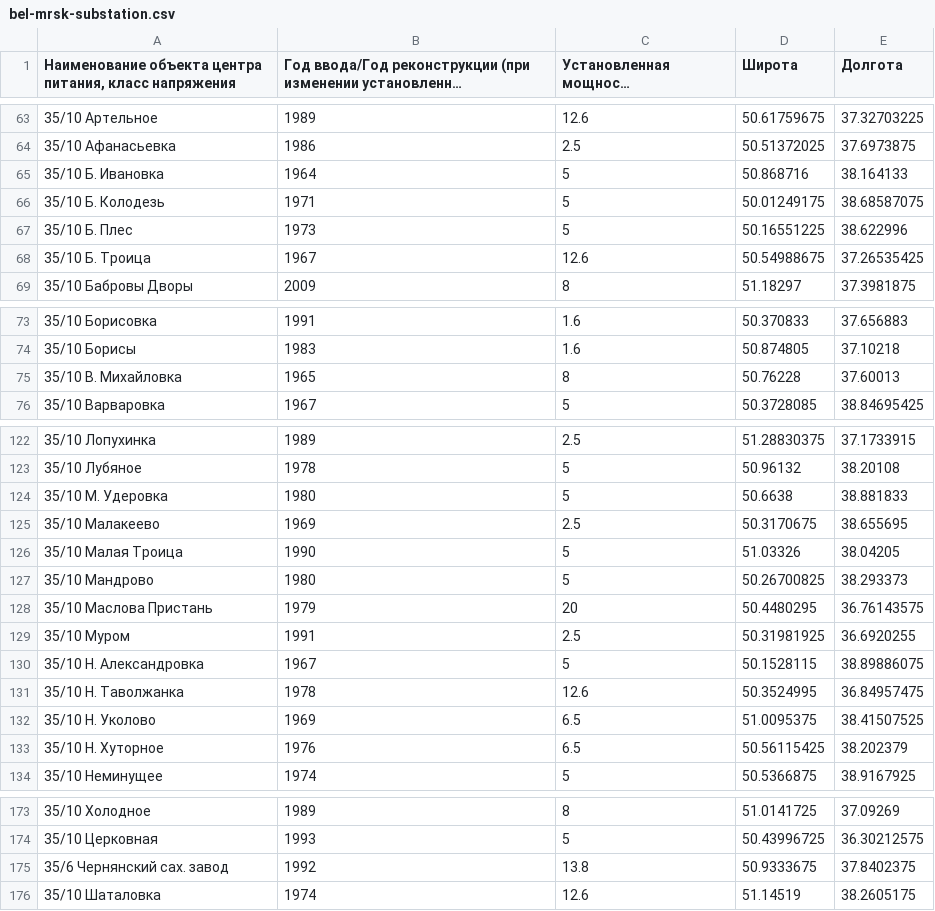
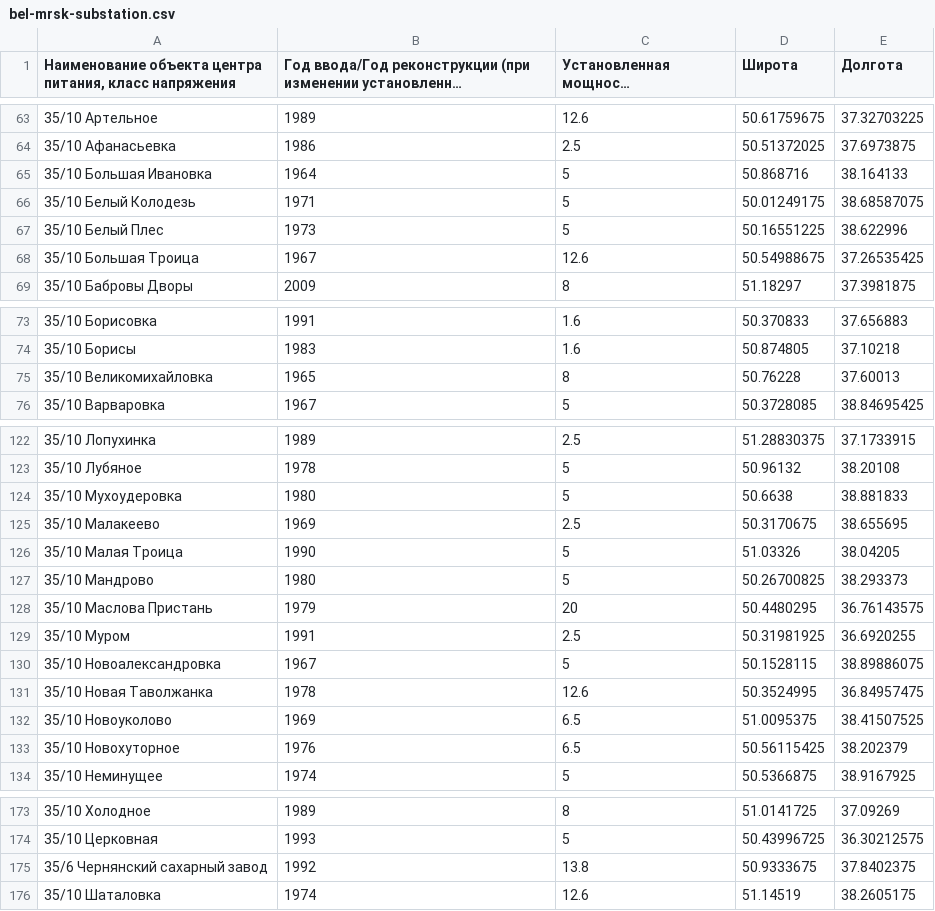
Before and after one commit to freeExec/PSV-external-data, a CSV file: bel-mrsk-substation.csv, drawn as a sheet; only a part is shown, gaps mark what is left out; long unchanged cells end in ….

```diff
--- a/bel-mrsk-substation.csv
+++ b/bel-mrsk-substation.csv
@@ -64,6 +64,6 @@
 35/10 Афанасьевка;1986;2.5;50.51372025;37.6973875
-35/10 Б. Ивановка;1964;5;50.868716;38.164133
-35/10 Б. Колодезь;1971;5;50.01249175;38.68587075
-35/10 Б. Плес;1973;5;50.16551225;38.622996
-35/10 Б. Троица;1967;12.6;50.54988675;37.26535425
+35/10 Большая Ивановка;1964;5;50.868716;38.164133
+35/10 Белый Колодезь;1971;5;50.01249175;38.68587075
+35/10 Белый Плес;1973;5;50.16551225;38.622996
+35/10 Большая Троица;1967;12.6;50.54988675;37.26535425
 35/10 Бабровы Дворы;2009;8;51.18297;37.3981875
@@ -74,3 +74,3 @@
 35/10 Борисы;1983;1.6;50.874805;37.10218
-35/10 В. Михайловка;1965;8;50.76228;37.60013
+35/10 Великомихайловка;1965;8;50.76228;37.60013
 35/10 Варваровка;1967;5;50.3728085;38.84695425
@@ -123,3 +123,3 @@
 35/10 Лубяное;1978;5;50.96132;38.20108
-35/10 М. Удеровка;1980;5;50.6638;38.881833
+35/10 Мухоудеровка;1980;5;50.6638;38.881833
 35/10 Малакеево;1969;2.5;50.3170675;38.655695
@@ -129,6 +129,6 @@
 35/10 Муром;1991;2.5;50.31981925;36.6920255
-35/10 Н. Александровка;1967;5;50.1528115;38.89886075
-35/10 Н. Таволжанка;1978;12.6;50.3524995;36.84957475
-35/10 Н. Уколово;1969;6.5;51.0095375;38.41507525
-35/10 Н. Хуторное;1976;6.5;50.56115425;38.202379
+35/10 Новоалександровка;1967;5;50.1528115;38.89886075
+35/10 Новая Таволжанка;1978;12.6;50.3524995;36.84957475
+35/10 Новоуколово;1969;6.5;51.0095375;38.41507525
+35/10 Новохуторное;1976;6.5;50.56115425;38.202379
 35/10 Неминущее;1974;5;50.5366875;38.9167925
@@ -174,3 +174,3 @@
 35/10 Церковная;1993;5;50.43996725;36.30212575
-35/6 Чернянский сах. завод;1992;13.8;50.9333675;37.8402375
+35/6 Чернянский сахарный завод;1992;13.8;50.9333675;37.8402375
 35/10 Шаталовка;1974;12.6;51.14519;38.2605175
```
Also changed, not shown: ark-mrsk-substation.csv, kem-fsk-substation.csv, 3 other files.
